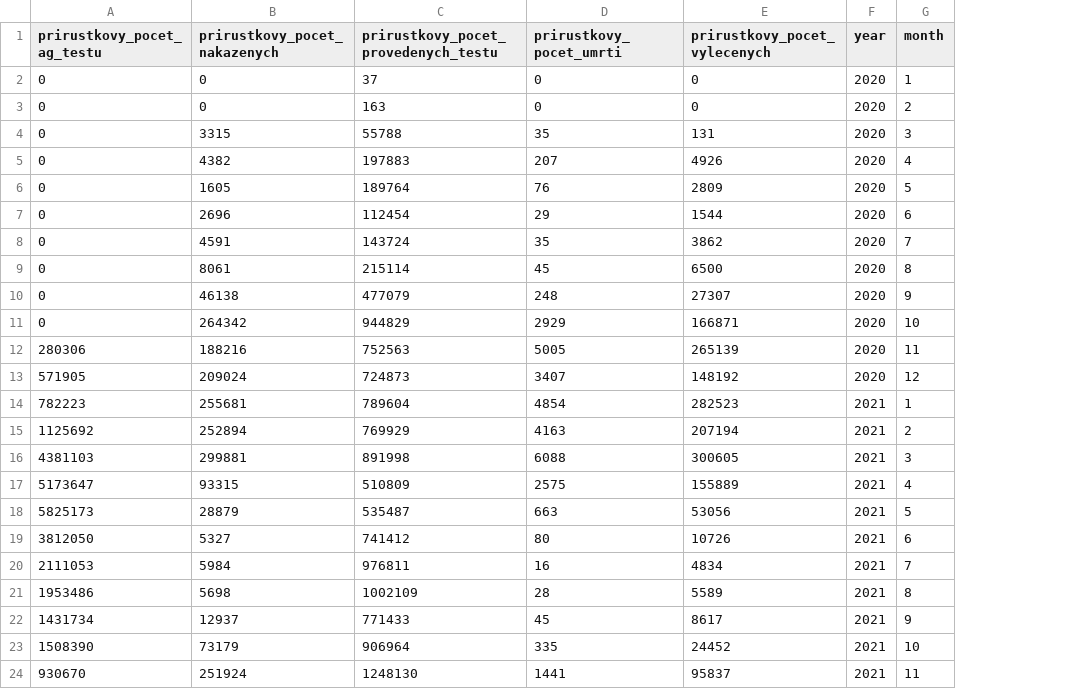
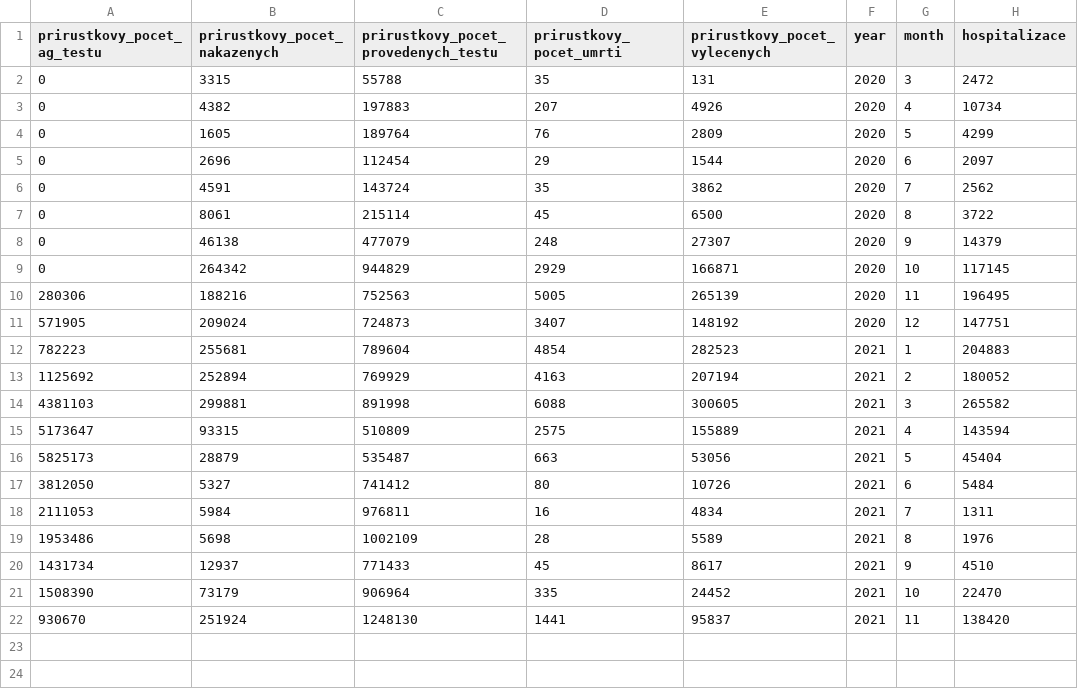
Before and after one commit to xgalba03/UPA_projekt_1---data-augmentation, a CSV file: csv/monthly_stats.csv, drawn as a sheet; removed rows and columns are numbered as before the commit, all else as after; the diff names each change by its address in the sheet, - before the commit and + after, or states it on an @@ line.

Commit message:
Added hospitalized to monthly stats

```diff
--- a/csv/monthly_stats.csv
+++ b/csv/monthly_stats.csv
+column H (hospitalizace), rows 2-22: 2472 | 10734 | 4299 | 2097 | 2562 | 3722 | 14379 | 117145 | 196495 | 147751 | 204883 | 180052 | 265582 | 143594 | 45404 | 5484 | 1311 | 1976 | 4510 | 22470 | 138420
-row 2: 0 | 0 | 37 | 0 | 0 | 2020 | 1
-row 3: 0 | 0 | 163 | 0 | 0 | 2020 | 2
```
Also changed, not shown: csv/infected_age_in_region.csv, csv/infected_age_sex.csv, 6 other files.
